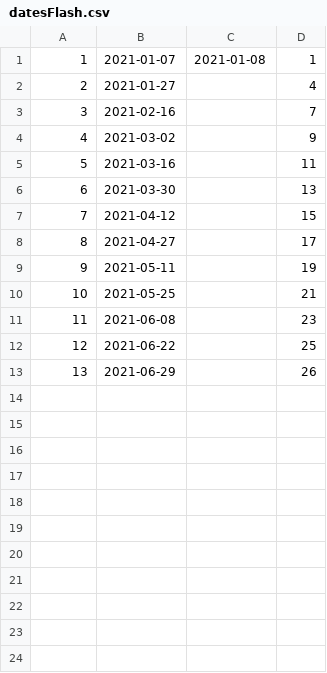
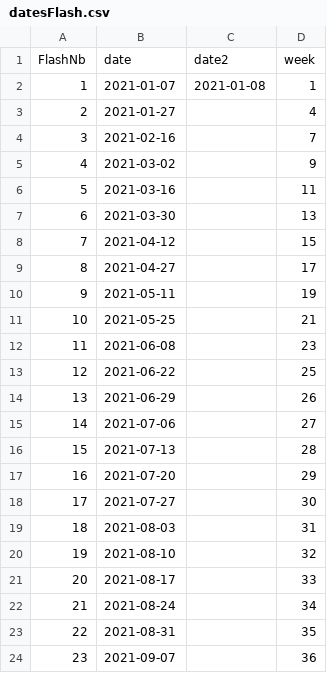
Before and after one commit to flodebarre/gisaidCovid_public, a CSV file: data_public/datesFlash.csv, drawn as a sheet; the diff names each change by its address in the sheet, - before the commit and + after, or states it on an @@ line.

Commit message:
update Flash dataset

```diff
--- a/data_public/datesFlash.csv
+++ b/data_public/datesFlash.csv
+row 1: FlashNb | date | date2 | week
+row 15: 14 | 2021-07-06 |  | 27
+row 16: 15 | 2021-07-13 |  | 28
+row 17: 16 | 2021-07-20 |  | 29
+row 18: 17 | 2021-07-27 |  | 30
+row 19: 18 | 2021-08-03 |  | 31
+row 20: 19 | 2021-08-10 |  | 32
+row 21: 20 | 2021-08-17 |  | 33
+row 22: 21 | 2021-08-24 |  | 34
+row 23: 22 | 2021-08-31 |  | 35
+row 24: 23 | 2021-09-07 |  | 36
```
